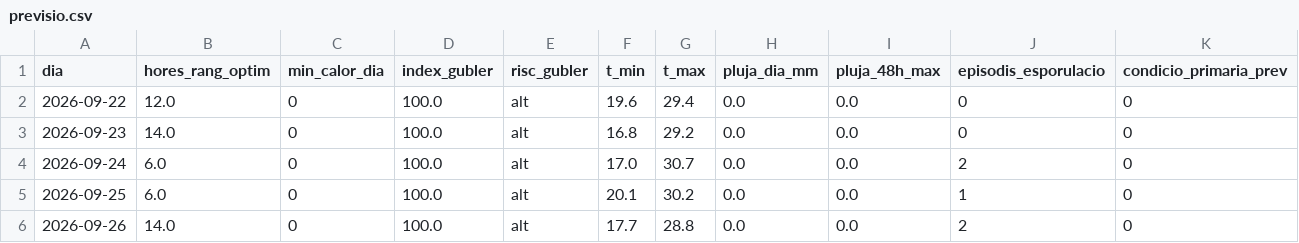
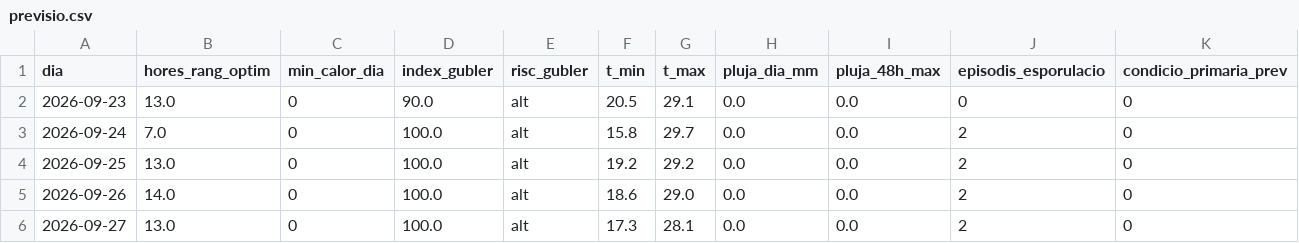
Before and after one commit to toninadalmas-tech/datos-vid-son-nadal, a CSV file: data/previsio.csv, drawn as a sheet.

```diff
--- a/data/previsio.csv
+++ b/data/previsio.csv
@@ -1,6 +1,6 @@
 dia,hores_rang_optim,min_calor_dia,index_gubler,risc_gubler,t_min,t_max,pluja_dia_mm,pluja_48h_max,episodis_esporulacio,condicio_primaria_prev
-2026-09-22,12.0,0,100.0,alt,19.6,29.4,0.0,0.0,0,0
-2026-09-23,14.0,0,100.0,alt,16.8,29.2,0.0,0.0,0,0
-2026-09-24,6.0,0,100.0,alt,17.0,30.7,0.0,0.0,2,0
-2026-09-25,6.0,0,100.0,alt,20.1,30.2,0.0,0.0,1,0
-2026-09-26,14.0,0,100.0,alt,17.7,28.8,0.0,0.0,2,0
+2026-09-23,13.0,0,90.0,alt,20.5,29.1,0.0,0.0,0,0
+2026-09-24,7.0,0,100.0,alt,15.8,29.7,0.0,0.0,2,0
+2026-09-25,13.0,0,100.0,alt,19.2,29.2,0.0,0.0,2,0
+2026-09-26,14.0,0,100.0,alt,18.6,29.0,0.0,0.0,2,0
+2026-09-27,13.0,0,100.0,alt,17.3,28.1,0.0,0.0,2,0
```
Also changed, not shown: 8 other files.
